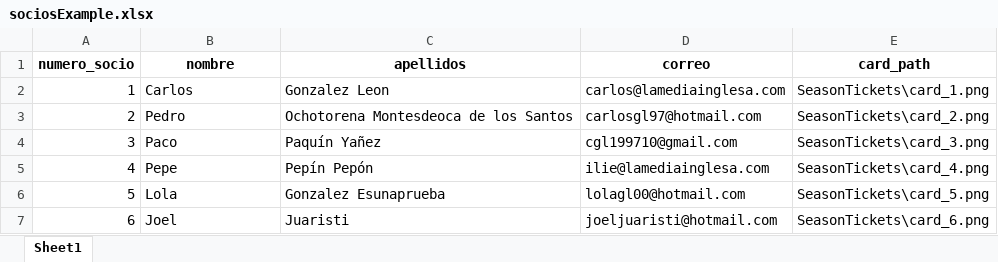
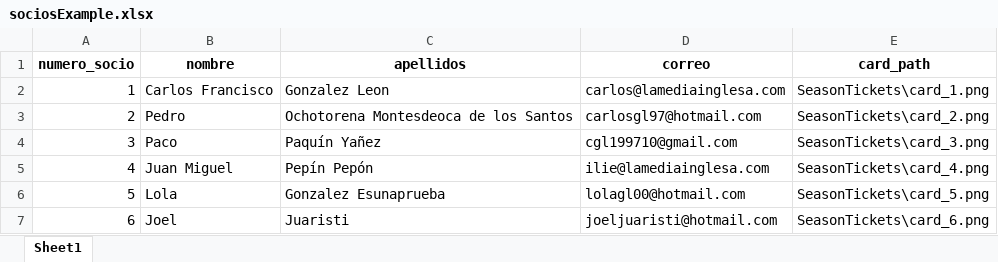
Before and after one commit to JoelJuaristi/harboroughSeasonTickets, an Excel workbook: Docs/sociosExample.xlsx, sheet Sheet1, drawn as a sheet; values as stored, in another font and other column widths than the file's, no borders; the diff names each change by its address in the sheet, - before the commit and + after, or states it on an @@ line.

```diff
--- a/Docs/sociosExample.xlsx (sheet Sheet1)
+++ b/Docs/sociosExample.xlsx (sheet Sheet1)
-B2 (nombre): Carlos
+B2 (nombre): Carlos Francisco
-B5 (nombre): Pepe
+B5 (nombre): Juan Miguel
```
Also changed, not shown: 1 other file.
